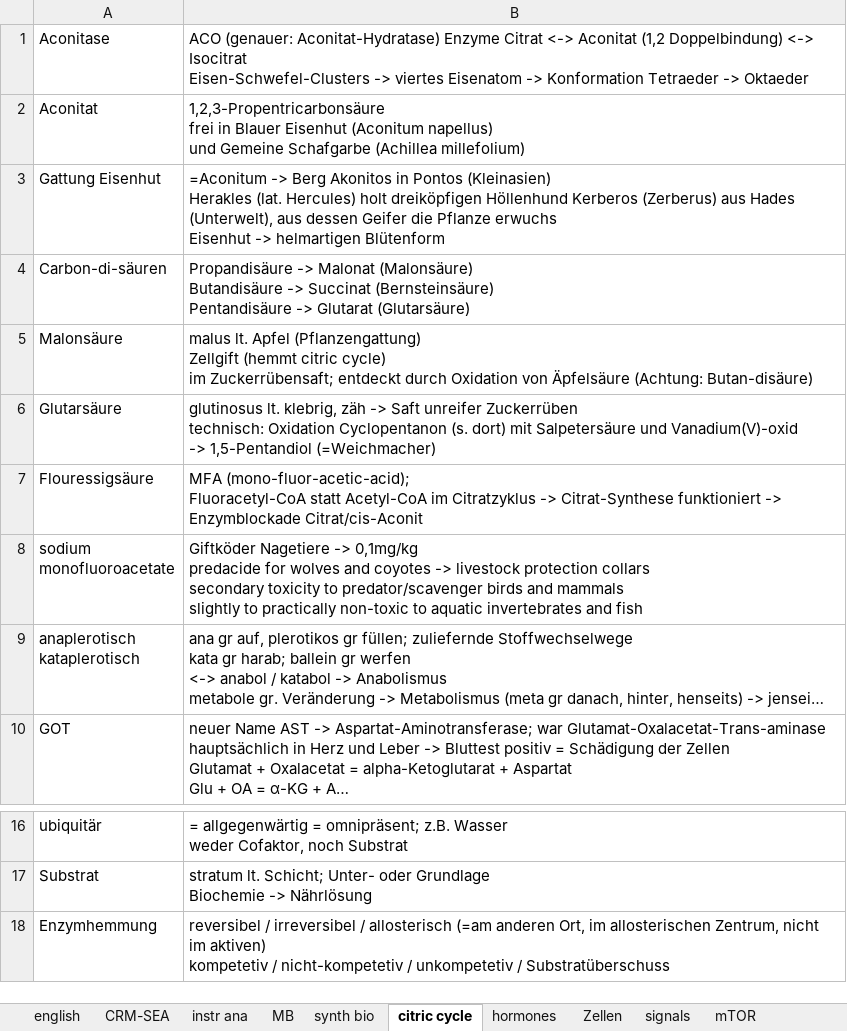
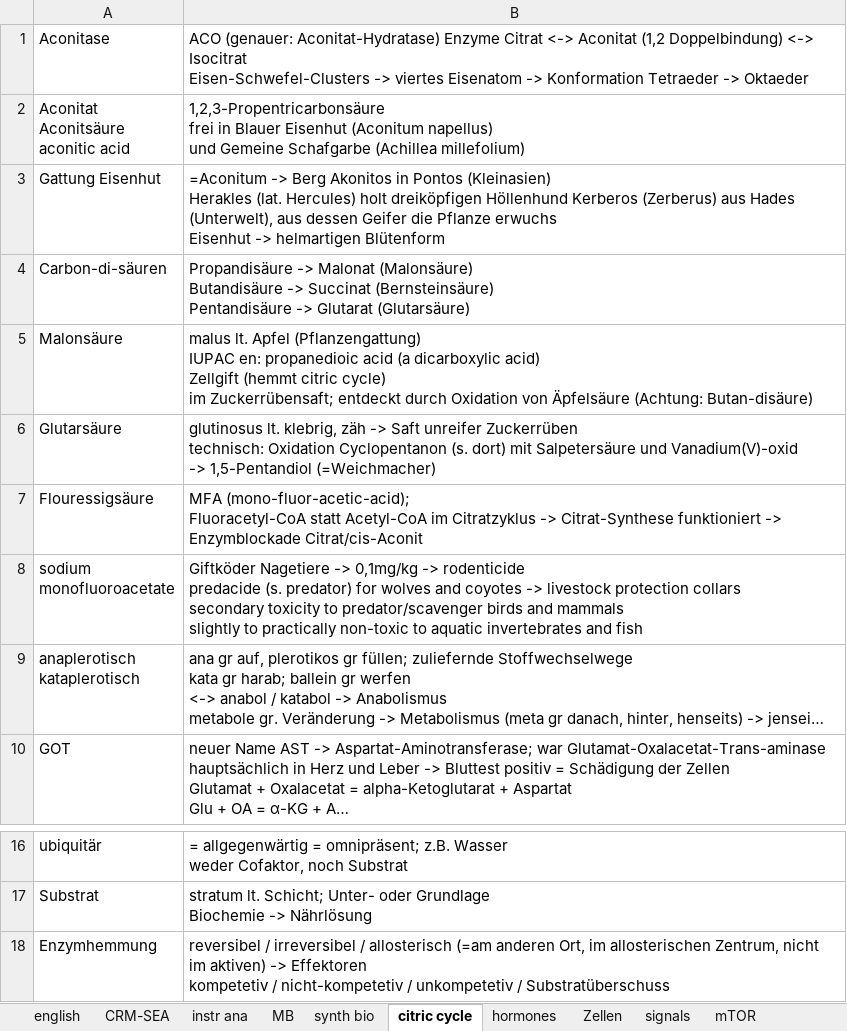
Before and after one commit to ricobua/Welcome, an Excel workbook: reading/phys/phys.xlsx, sheet citric cycle, drawn as a sheet; only a part is shown, gaps mark what is left out; long unchanged cells end in …; values as stored, in another font and other column widths than the file's, no borders; ↵ is a line break in a cell; the diff names each change by its address in the sheet, - before the commit and + after, or states it on an @@ line.

```diff
--- a/reading/phys/phys.xlsx (sheet citric cycle)
+++ b/reading/phys/phys.xlsx (sheet citric cycle)
-A2: Aconitat
+A2: Aconitat ↵ Aconitsäure ↵ aconitic acid
-B5: …Apfel (Pflanzengattung) ↵ Zellgift (hemmt…
+B5: …Apfel (Pflanzengattung) ↵ IUPAC en: propanedioic acid (a dicarboxylic acid) ↵ Zellgift (hemmt…
-B8: …-> 0,1mg/kg ↵ predacide for wolves…
+B8: …-> 0,1mg/kg -> rodenticide ↵ predacide (s. predator) for wolves…
-B18: …im aktiven) ↵ kompetetiv /…
+B18: …im aktiven) -> Effektoren ↵ kompetetiv /…
```
Also changed, not shown: sheet Zellen, sheet instr ana, sheet hormones, sheet english, sheet synth bio, sheet MB, 1 more sheet, other sheet tabs, 6 other files.
